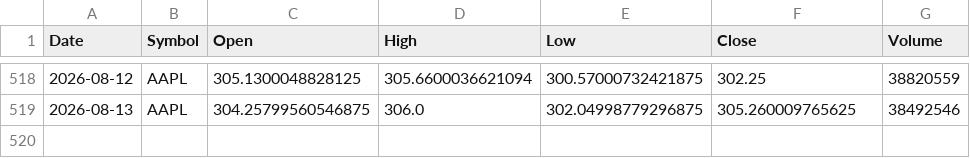
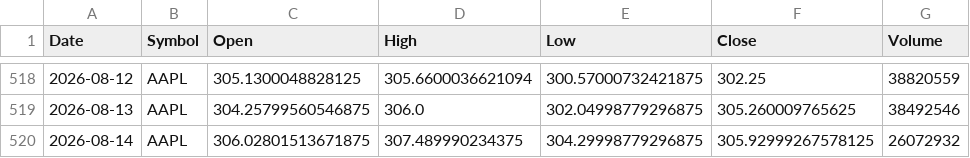
Before and after one commit to x1lde/SeerX, a CSV file: data/stocks/AAPL.csv, drawn as a sheet; only a part is shown, gaps mark what is left out.

```diff
--- a/data/stocks/AAPL.csv
+++ b/data/stocks/AAPL.csv
@@ -519 +519,2 @@ Date,Symbol,Open,High,Low,Close,Volume
 2026-08-13,AAPL,304.25799560546875,306.0,302.04998779296875,305.260009765625,38492546
+2026-08-14,AAPL,306.02801513671875,307.489990234375,304.29998779296875,305.92999267578125,26072932
```
Also changed, not shown: data/crypto/BTC-USD.csv, data/stocks/AMZN.csv, 5 other files.
